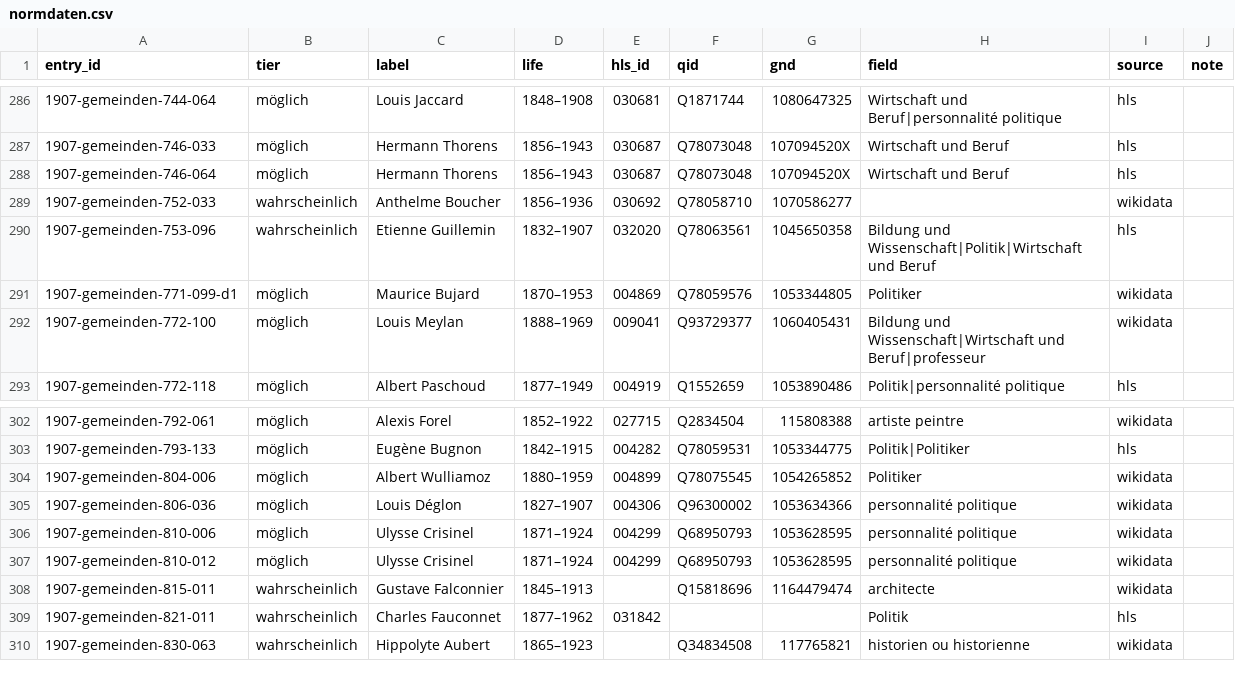
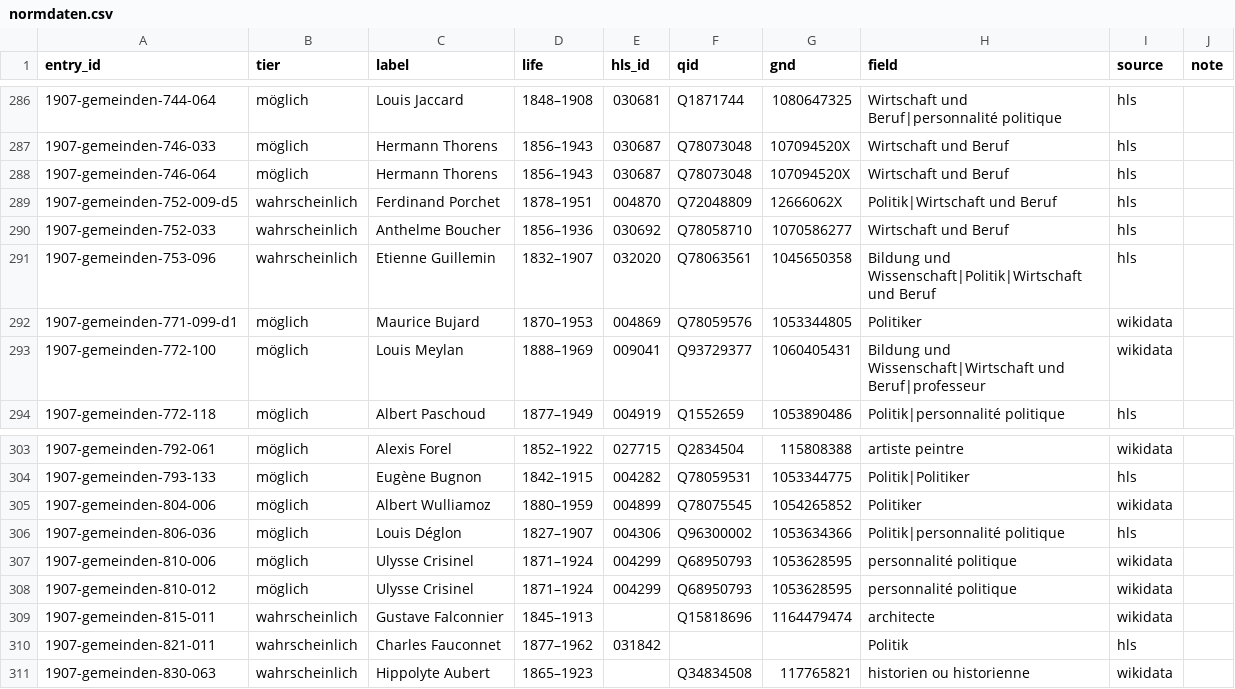
Before and after one commit to thodel/adressbuecher-lausanne, a CSV file: web/normdaten.csv, drawn as a sheet; only a part is shown, gaps mark what is left out.

```diff
--- a/web/normdaten.csv
+++ b/web/normdaten.csv
@@ -288,3 +288,4 @@ entry_id,tier,label,life,hls_id,qid,gnd,field,source,note
 1907-gemeinden-746-064,möglich,Hermann Thorens,1856–1943,030687,Q78073048,107094520X,Wirtschaft und Beruf,hls,
-1907-gemeinden-752-033,wahrscheinlich,Anthelme Boucher,1856–1936,030692,Q78058710,1070586277,,wikidata,
+1907-gemeinden-752-009-d5,wahrscheinlich,Ferdinand Porchet,1878–1951,004870,Q72048809,12666062X,Politik|Wirtschaft und Beruf,hls,
+1907-gemeinden-752-033,wahrscheinlich,Anthelme Boucher,1856–1936,030692,Q78058710,1070586277,Wirtschaft und Beruf,hls,
 1907-gemeinden-753-096,wahrscheinlich,Etienne Guillemin,1832–1907,032020,Q78063561,1045650358,Bildung und Wissenschaft|Politik|Wirtschaft und Beruf,hls,
@@ -304,3 +305,3 @@ entry_id,tier,label,life,hls_id,qid,gnd,field,source,note
 1907-gemeinden-804-006,möglich,Albert Wulliamoz,1880–1959,004899,Q78075545,1054265852,Politiker,wikidata,
-1907-gemeinden-806-036,möglich,Louis Déglon,1827–1907,004306,Q96300002,1053634366,personnalité politique,wikidata,
+1907-gemeinden-806-036,möglich,Louis Déglon,1827–1907,004306,Q96300002,1053634366,Politik|personnalité politique,hls,
 1907-gemeinden-810-006,möglich,Ulysse Crisinel,1871–1924,004299,Q68950793,1053628595,personnalité politique,wikidata,
```
Also changed, not shown: 3 other files.
